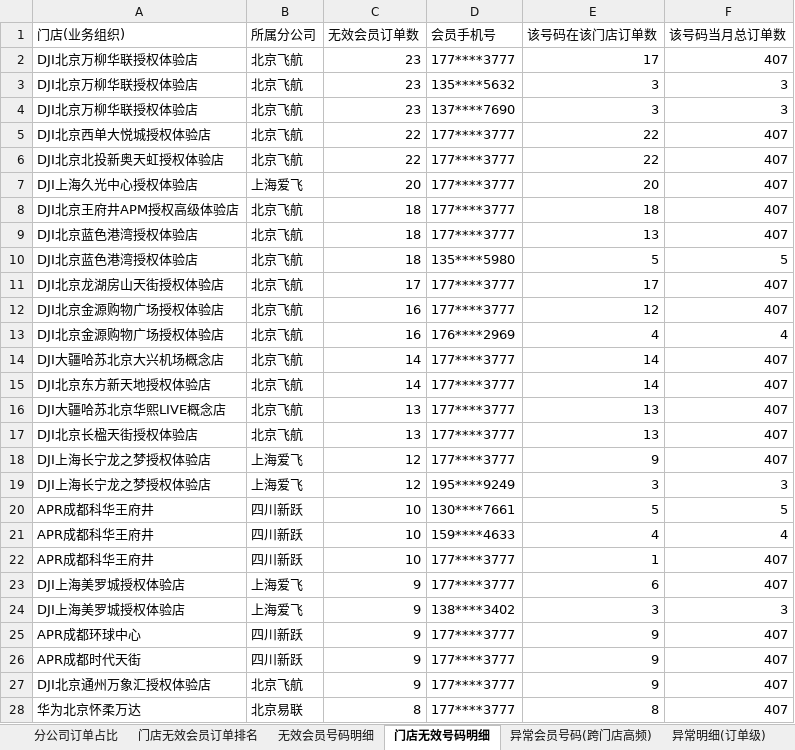
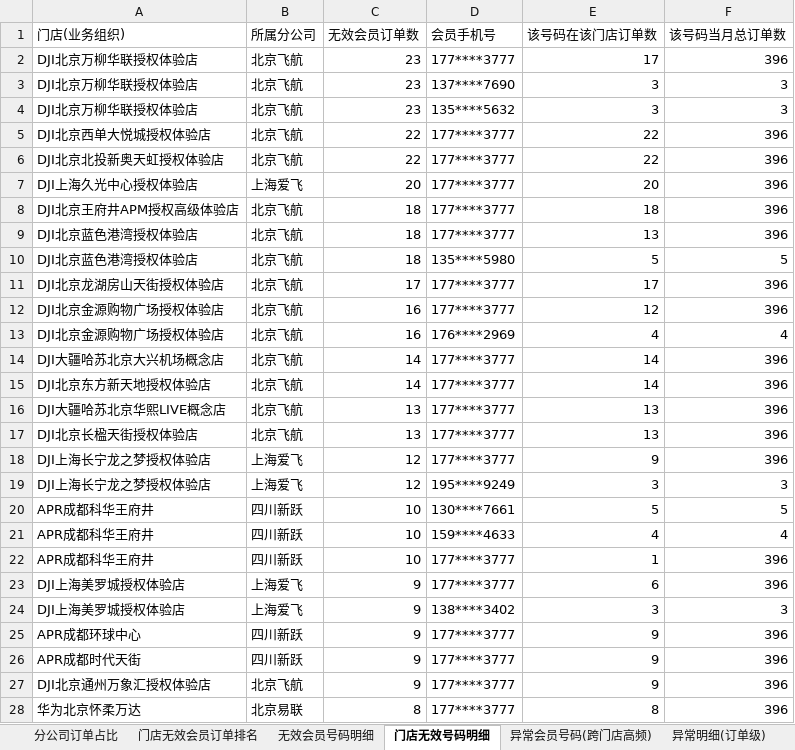
Before and after one commit to panghao007/retail-dashboard, an Excel workbook: d/2026-08-03_会员有效性分析.xlsx, sheet 门店无效号码明细, drawn as a sheet; only a part is shown; values as stored, in another font and other column widths than the file's, no borders; the diff covers the shown part only; the diff names each change by its address in the sheet, - before the commit and + after, or states it on an @@ line.

```diff
--- a/d/2026-08-03_会员有效性分析.xlsx (sheet 门店无效号码明细)
+++ b/d/2026-08-03_会员有效性分析.xlsx (sheet 门店无效号码明细)
-F2 (该号码当月总订单数): 407
+F2 (该号码当月总订单数): 396
@@ row 4 moved to row 3: DJI北京万柳华联授权体验店 @@
-F5:F9 (该号码当月总订单数): 407
+F5:F9 (该号码当月总订单数): 396
-F11:F12 (该号码当月总订单数): 407
+F11:F12 (该号码当月总订单数): 396
-F14:F18 (该号码当月总订单数): 407
+F14:F18 (该号码当月总订单数): 396
-F22:F23 (该号码当月总订单数): 407
+F22:F23 (该号码当月总订单数): 396
-F25:F28 (该号码当月总订单数): 407
+F25:F28 (该号码当月总订单数): 396
```
Also changed, not shown: 4 added rows, 9 removed rows and 59 edited cells elsewhere in this sheet, sheet 门店无效会员订单排名, sheet 无效会员号码明细, sheet 分公司订单占比, other sheet tabs, 2 other files.
